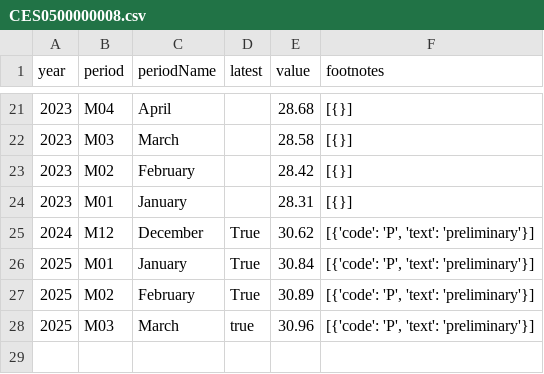
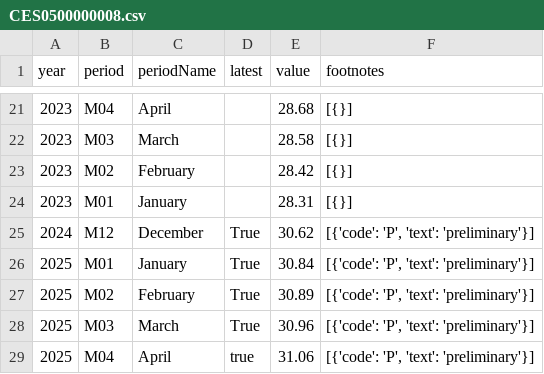
Before and after one commit to Sahithibikumalla15/labor_statistics, a CSV file: data/CES0500000008.csv, drawn as a sheet; only a part is shown, gaps mark what is left out.

```diff
--- a/data/CES0500000008.csv
+++ b/data/CES0500000008.csv
@@ -27,2 +27,3 @@ year,period,periodName,latest,value,footnotes
 2025,M02,February,True,30.89,"[{'code': 'P', 'text': 'preliminary'}]"
-2025,M03,March,true,30.96,"[{'code': 'P', 'text': 'preliminary'}]"
+2025,M03,March,True,30.96,"[{'code': 'P', 'text': 'preliminary'}]"
+2025,M04,April,true,31.06,"[{'code': 'P', 'text': 'preliminary'}]"
```
Also changed, not shown: data/CES0500000002.csv, data/CES0500000003.csv, 4 other files.
